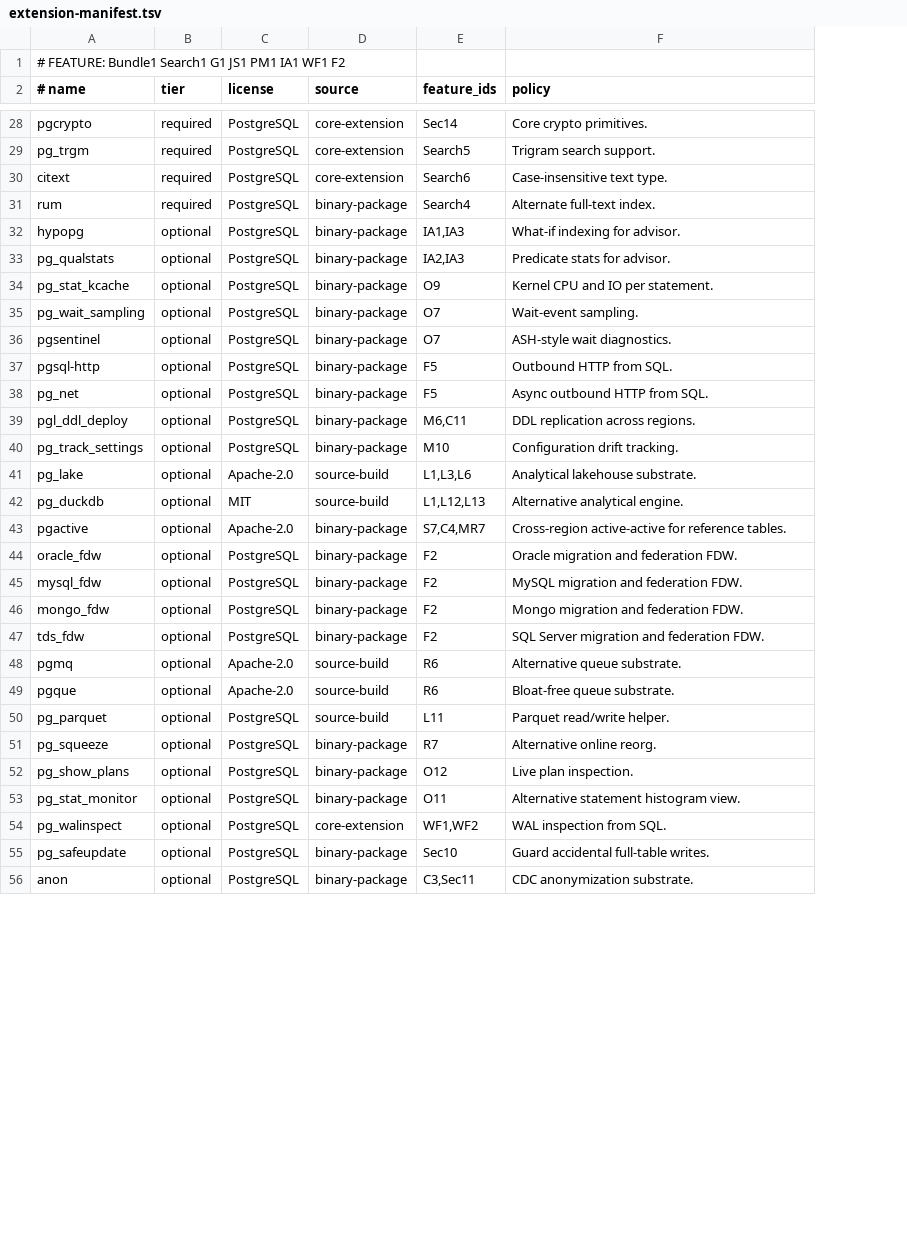
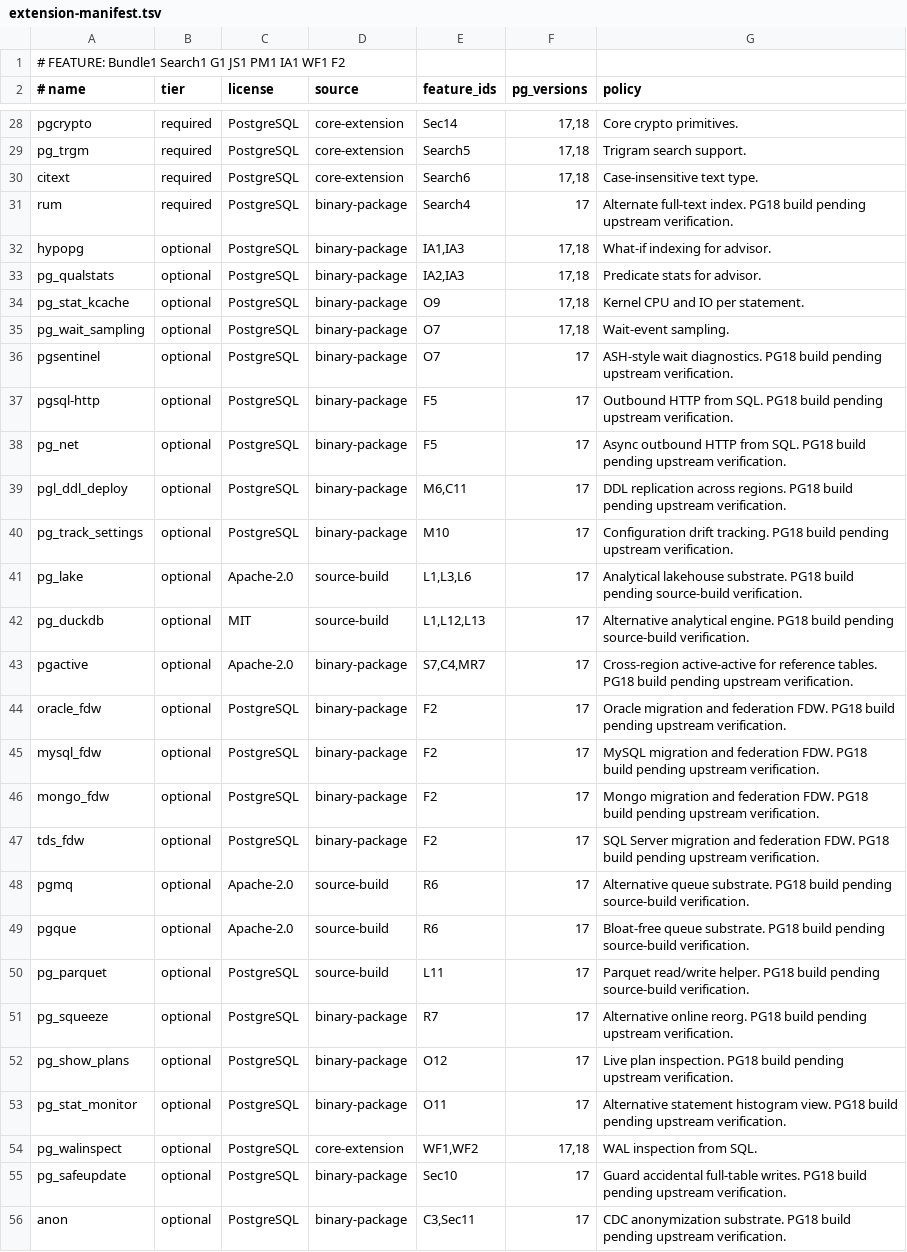
Before and after one commit to ai-blaise/citus, a TSV file: images/citus-pg-overlay/extension-manifest.tsv, drawn as a sheet; only a part is shown, gaps mark what is left out; addresses are those after the commit; the diff covers the shown part only; the diff names each change by its address in the sheet, - before the commit and + after, or states it on an @@ line.

```diff
--- a/images/citus-pg-overlay/extension-manifest.tsv
+++ b/images/citus-pg-overlay/extension-manifest.tsv
+column F (pg_versions), rows 28-56: 17,18 | 17,18 | 17,18 | 17 | 17,18 | 17,18 | 17,18 | 17,18 | 17 | 17 | 17 | 17 | 17 | 17 | 17 | 17 | 17 | 17 | 17 | 17 | 17 | 17 | 17 | 17 | 17 | 17 | 17,18 | 17 | 17
-G31 (policy): …full-text index.
+G31 (policy): …full-text index. PG18 build pending upstream verification.
-G36 (policy): …wait diagnostics.
+G36 (policy): …wait diagnostics. PG18 build pending upstream verification.
-G37 (policy): Outbound HTTP from SQL.
+G37 (policy): Outbound HTTP from SQL. PG18 build pending upstream verification.
-G38 (policy): …from SQL.
+G38 (policy): …from SQL. PG18 build pending upstream verification.
-G39 (policy): …across regions.
+G39 (policy): …across regions. PG18 build pending upstream verification.
-G40 (policy): …drift tracking.
+G40 (policy): …drift tracking. PG18 build pending upstream verification.
-G41 (policy): …lakehouse substrate.
+G41 (policy): …lakehouse substrate. PG18 build pending source-build verification.
-G42 (policy): …analytical engine.
+G42 (policy): …analytical engine. PG18 build pending source-build verification.
-G43 (policy): …reference tables.
+G43 (policy): …reference tables. PG18 build pending upstream verification.
-G44 (policy): …federation FDW.
+G44 (policy): …federation FDW. PG18 build pending upstream verification.
-G45 (policy): …federation FDW.
+G45 (policy): …federation FDW. PG18 build pending upstream verification.
-G46 (policy): …federation FDW.
+G46 (policy): …federation FDW. PG18 build pending upstream verification.
-G47 (policy): …federation FDW.
+G47 (policy): …federation FDW. PG18 build pending upstream verification.
-G48 (policy): …queue substrate.
+G48 (policy): …queue substrate. PG18 build pending source-build verification.
-G49 (policy): …queue substrate.
+G49 (policy): …queue substrate. PG18 build pending source-build verification.
-G50 (policy): …read/write helper.
+G50 (policy): …read/write helper. PG18 build pending source-build verification.
-G51 (policy): …online reorg.
+G51 (policy): …online reorg. PG18 build pending upstream verification.
-G52 (policy): Live plan inspection.
+G52 (policy): Live plan inspection. PG18 build pending upstream verification.
-G53 (policy): …histogram view.
+G53 (policy): …histogram view. PG18 build pending upstream verification.
-G55 (policy): …full-table writes.
+G55 (policy): …full-table writes. PG18 build pending upstream verification.
-G56 (policy): …anonymization substrate.
+G56 (policy): …anonymization substrate. PG18 build pending upstream verification.
```
Also changed, not shown: 19 edited cells elsewhere in this file, 11 other files.
